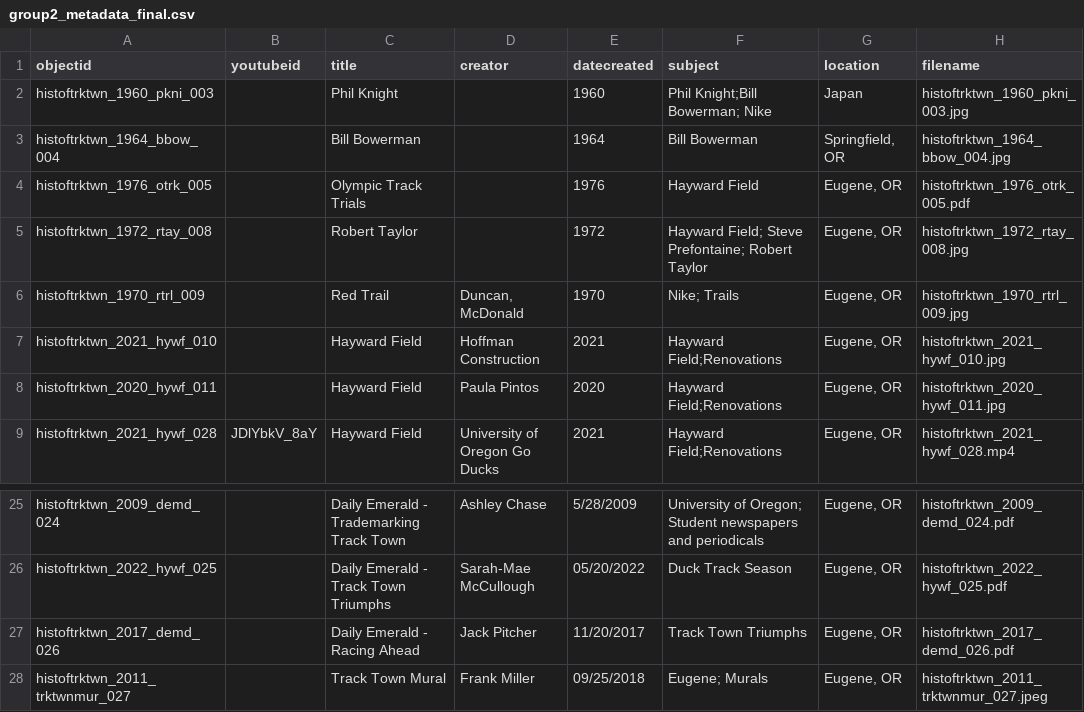
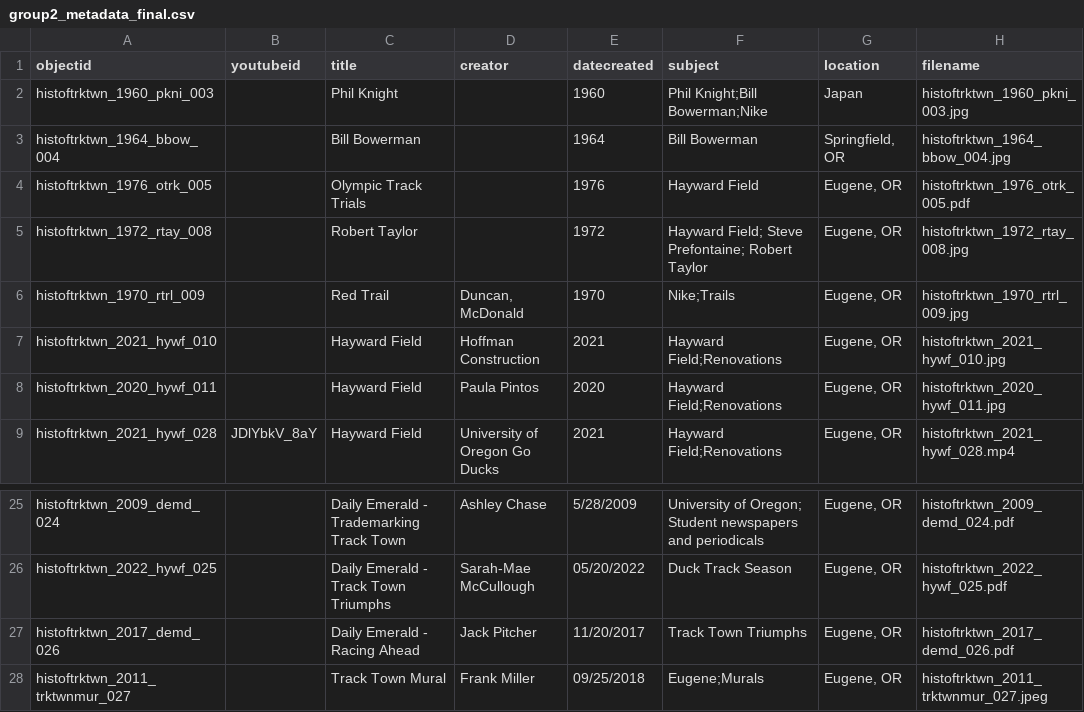
Before and after one commit to LIB350MWinter2024/group2, a CSV file: _data/group2_metadata_final.csv, drawn as a sheet; only a part is shown, gaps mark what is left out; the diff names each change by its address in the sheet, - before the commit and + after, or states it on an @@ line.

Commit message:
Update group2_metadata_final.csv
removing spaces from unneeded spots

```diff
--- a/_data/group2_metadata_final.csv
+++ b/_data/group2_metadata_final.csv
-F2 (subject): Phil Knight;Bill Bowerman; Nike
+F2 (subject): Phil Knight;Bill Bowerman;Nike
-F6 (subject): Nike; Trails
+F6 (subject): Nike;Trails
-F28 (subject): Eugene; Murals
+F28 (subject): Eugene;Murals
```
